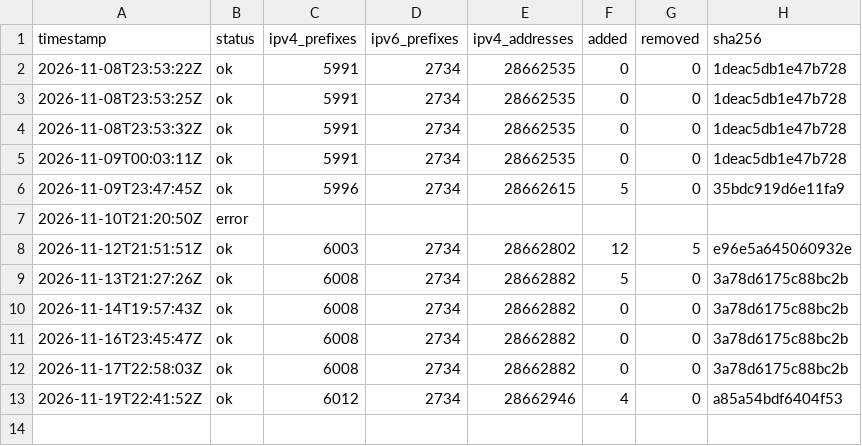
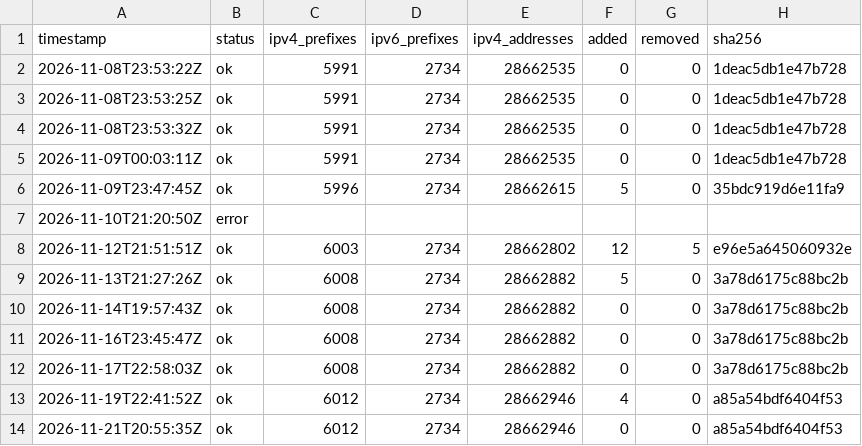
Before and after one commit to lucorellana1337/cloud-ip-ranges-infra, a CSV file: data/github/history.csv, drawn as a sheet.

Commit message:
data(github): snapshot 2026-11-21

```diff
--- a/data/github/history.csv
+++ b/data/github/history.csv
@@ -13 +13,2 @@ timestamp,status,ipv4_prefixes,ipv6_prefixes,ipv4_addresses,added,removed,sha256
 2026-11-19T22:41:52Z,ok,6012,2734,28662946,4,0,a85a54bdf6404f53
+2026-11-21T20:55:35Z,ok,6012,2734,28662946,0,0,a85a54bdf6404f53
```
Also changed, not shown: 1 other file.
